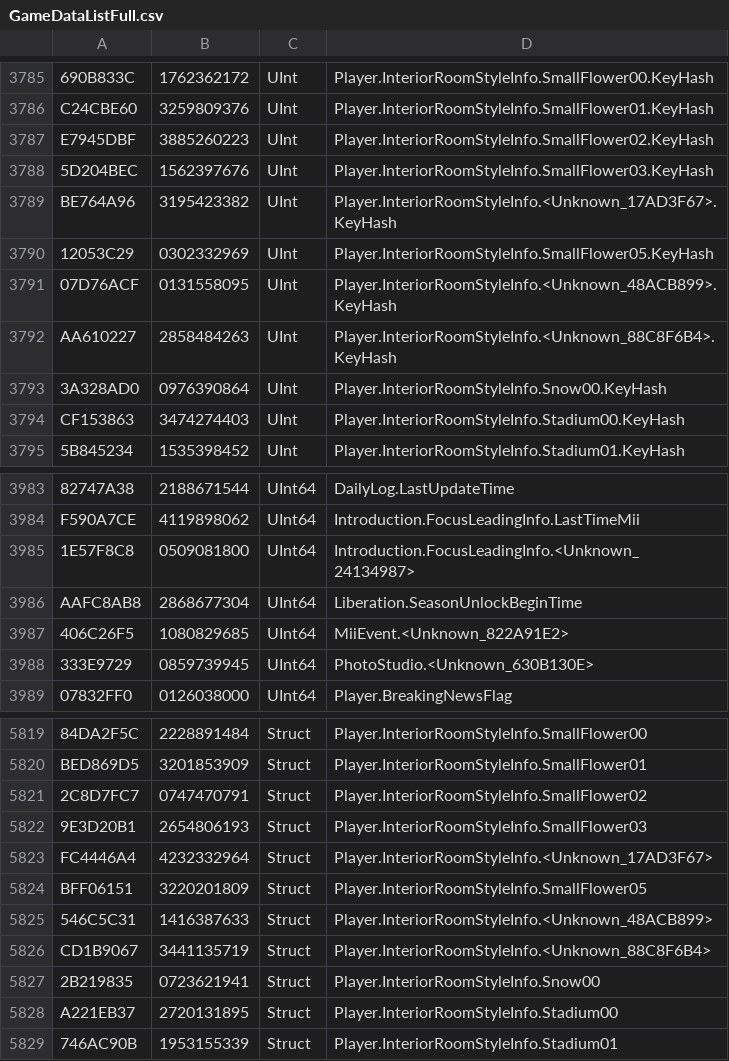
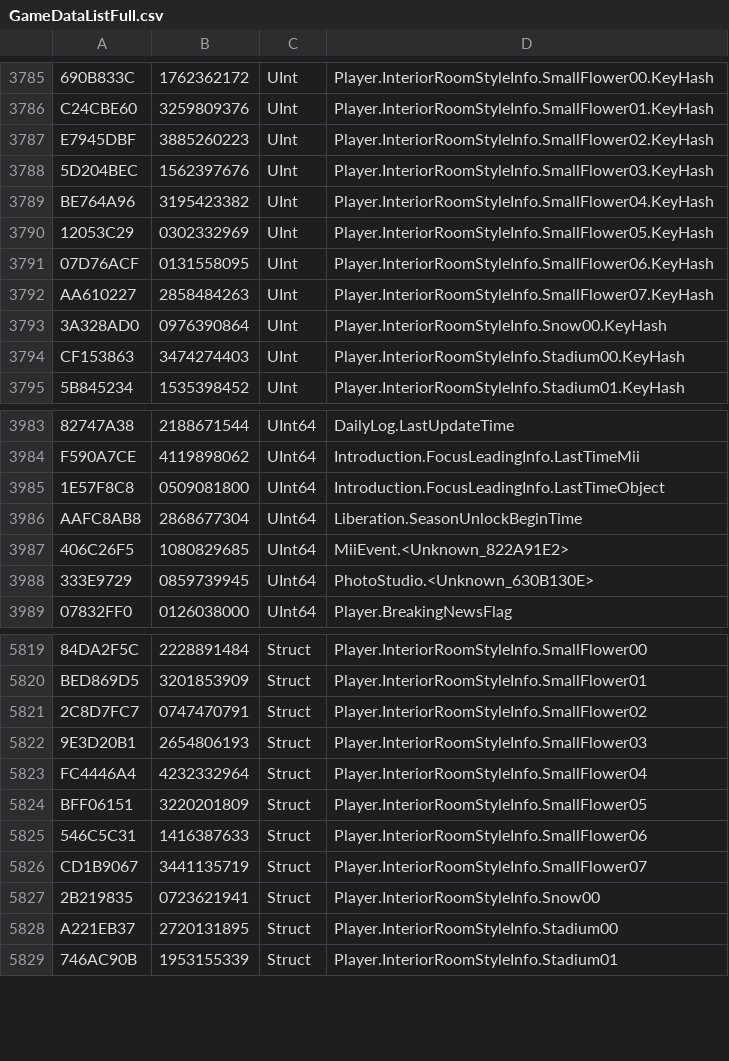
Before and after one commit to tlmodding/ltd-gamedata, a CSV file: GameDataListFull.csv, drawn as a sheet; only a part is shown, gaps mark what is left out; the diff covers the shown part only; the diff names each change by its address in the sheet, - before the commit and + after, or states it on an @@ line.

```diff
--- a/GameDataListFull.csv
+++ b/GameDataListFull.csv
-D3789: Player.InteriorRoomStyleInfo.<Unknown_17AD3F67>.KeyHash
+D3789: Player.InteriorRoomStyleInfo.SmallFlower04.KeyHash
-D3791: Player.InteriorRoomStyleInfo.<Unknown_48ACB899>.KeyHash
+D3791: Player.InteriorRoomStyleInfo.SmallFlower06.KeyHash
-D3792: Player.InteriorRoomStyleInfo.<Unknown_88C8F6B4>.KeyHash
+D3792: Player.InteriorRoomStyleInfo.SmallFlower07.KeyHash
-D3985: Introduction.FocusLeadingInfo.<Unknown_24134987>
+D3985: Introduction.FocusLeadingInfo.LastTimeObject
-D5823: Player.InteriorRoomStyleInfo.<Unknown_17AD3F67>
+D5823: Player.InteriorRoomStyleInfo.SmallFlower04
-D5825: Player.InteriorRoomStyleInfo.<Unknown_48ACB899>
+D5825: Player.InteriorRoomStyleInfo.SmallFlower06
-D5826: Player.InteriorRoomStyleInfo.<Unknown_88C8F6B4>
+D5826: Player.InteriorRoomStyleInfo.SmallFlower07
```
Also changed, not shown: 12 edited cells elsewhere in this file, 5 other files.
